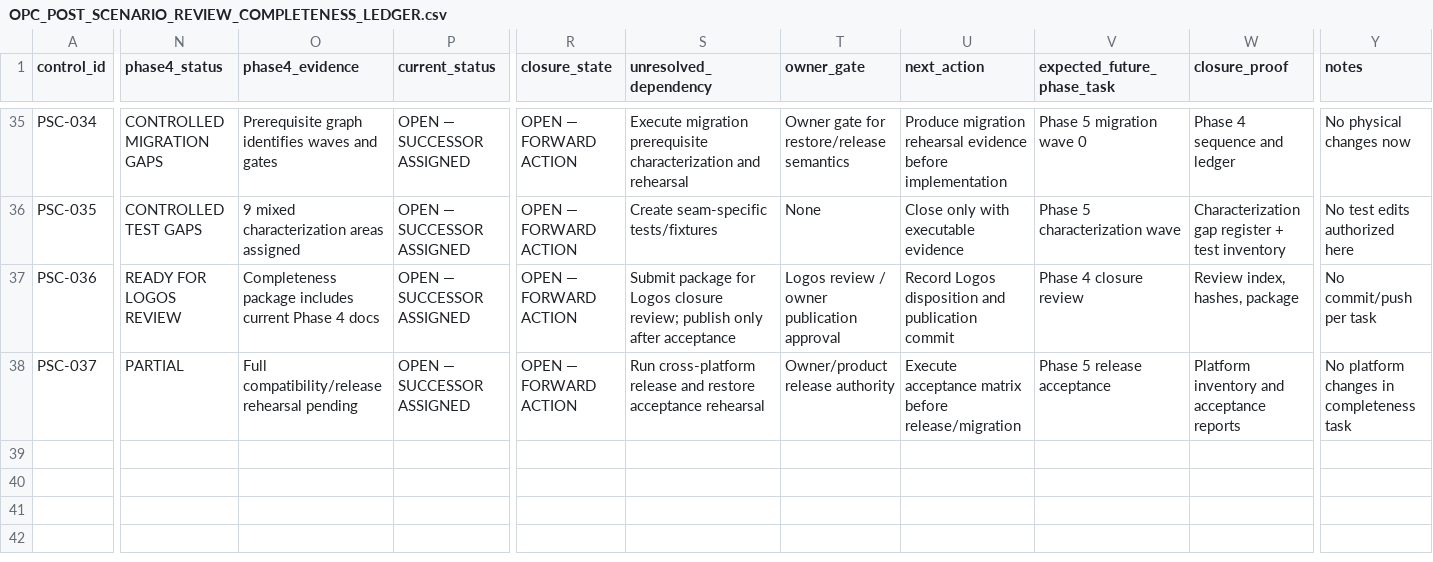
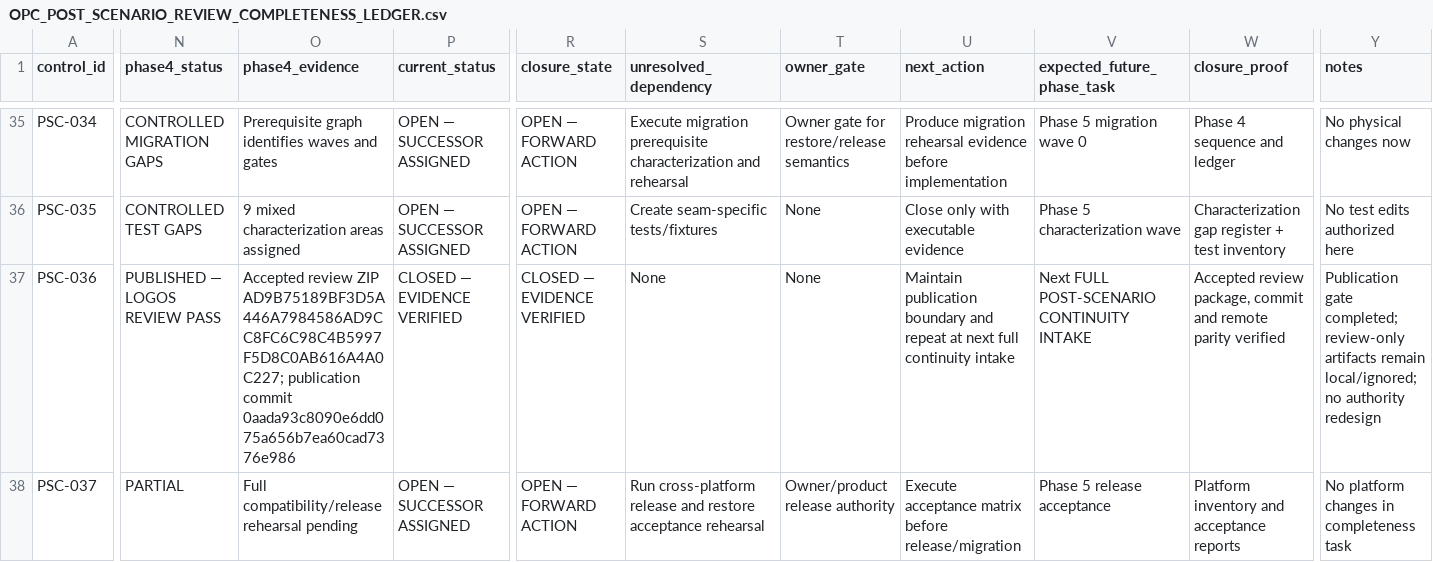
Before and after one commit to Tale74/OPC, a CSV file: docs/OPC_POST_SCENARIO_REVIEW_COMPLETENESS_LEDGER.csv, drawn as a sheet; only a part is shown, gaps mark what is left out; the diff names each change by its address in the sheet, - before the commit and + after, or states it on an @@ line.

Commit message:
Publish Full Post-Scenario Continuity Intake readiness state

```diff
--- a/docs/OPC_POST_SCENARIO_REVIEW_COMPLETENESS_LEDGER.csv
+++ b/docs/OPC_POST_SCENARIO_REVIEW_COMPLETENESS_LEDGER.csv
-N37 (phase4_status): READY FOR LOGOS REVIEW
+N37 (phase4_status): PUBLISHED — LOGOS REVIEW PASS
-O37 (phase4_evidence): Completeness package includes current Phase 4 docs
+O37 (phase4_evidence): Accepted review ZIP AD9B75189BF3D5A446A7984586AD9CC8FC6C98C4B5997F5D8C0AB616A4A0C227; publication commit 0aada93c8090e6dd075a656b7ea60cad7376e986
-P37 (current_status): OPEN — SUCCESSOR ASSIGNED
+P37 (current_status): CLOSED — EVIDENCE VERIFIED
-R37 (closure_state): OPEN — FORWARD ACTION
+R37 (closure_state): CLOSED — EVIDENCE VERIFIED
-S37 (unresolved_dependency): Submit package for Logos closure review; publish only after acceptance
+S37 (unresolved_dependency): None
-T37 (owner_gate): Logos review / owner publication approval
+T37 (owner_gate): None
-U37 (next_action): Record Logos disposition and publication commit
+U37 (next_action): Maintain publication boundary and repeat at next full continuity intake
-V37 (expected_future_phase_task): Phase 4 closure review
+V37 (expected_future_phase_task): Next FULL POST-SCENARIO CONTINUITY INTAKE
-W37 (closure_proof): Review index, hashes, package
+W37 (closure_proof): Accepted review package, commit and remote parity verified
-Y37 (notes): No commit/push per task
+Y37 (notes): Publication gate completed; review-only artifacts remain local/ignored; no authority redesign
```
Also changed, not shown: 1 other file.
